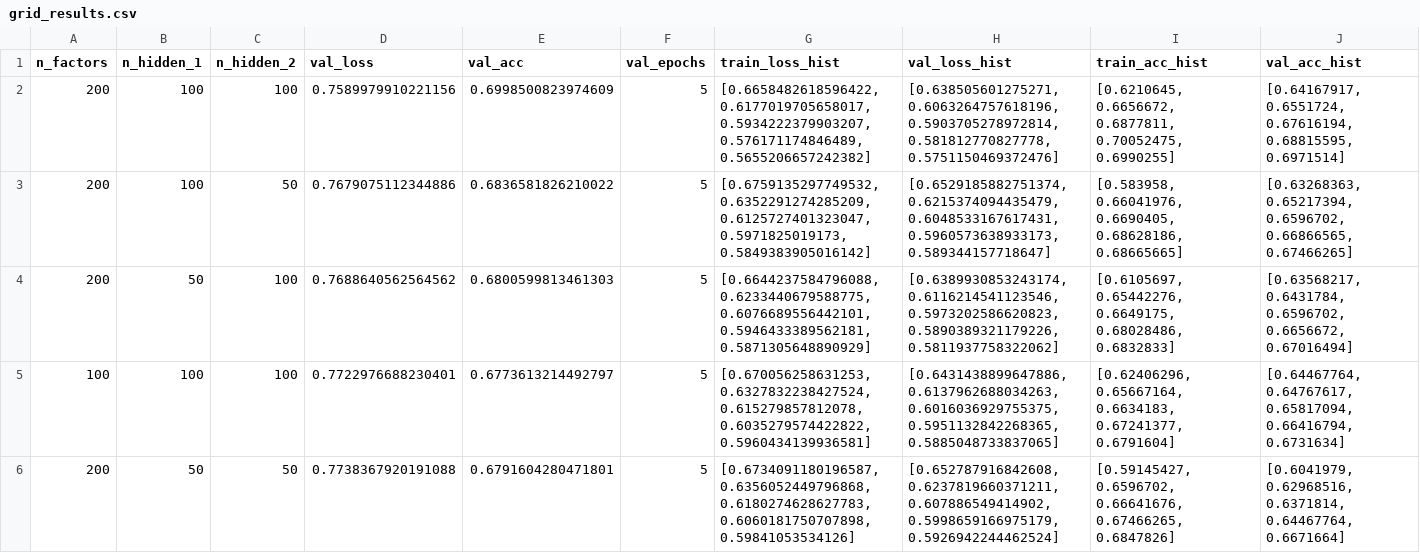
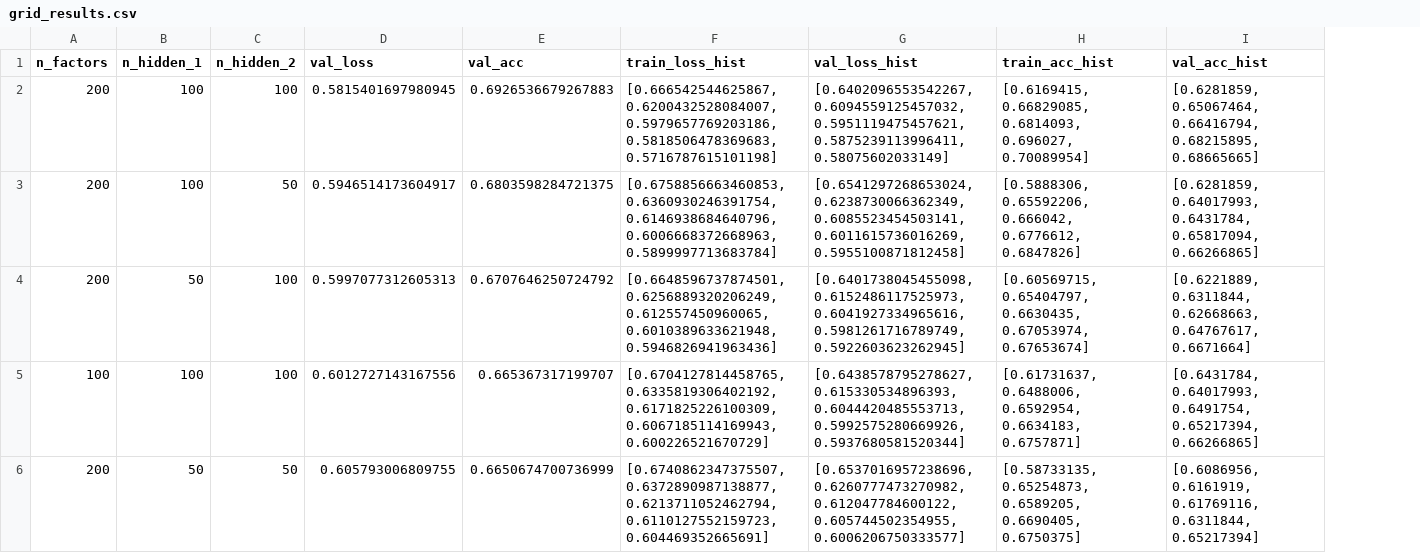
Before and after one commit to James-Leslie/deep-collaborative-filtering, a CSV file: data/ml-1m/grid_results.csv, drawn as a sheet; only a part is shown; removed rows and columns are numbered as before the commit, all else as after; the diff covers the shown part only; the diff names each change by its address in the sheet, - before the commit and + after, or states it on an @@ line.

```diff
--- a/data/ml-1m/grid_results.csv
+++ b/data/ml-1m/grid_results.csv
-column F (val_epochs), rows 2-6: all 5
-D2 (val_loss): 0.7589979910221156
+D2 (val_loss): 0.5815401697980945
-E2 (val_acc): 0.6998500823974609
+E2 (val_acc): 0.6926536679267883
-F2 (train_loss_hist): [0.6658482618596422, 0.6177019705658017, 0.5934222379903207, 0.576171174846489, 0.5655206657242382]
+F2 (train_loss_hist): [0.666542544625867, 0.6200432528084007, 0.5979657769203186, 0.5818506478369683, 0.5716787615101198]
-G2 (val_loss_hist): [0.638505601275271, 0.6063264757618196, 0.5903705278972814, 0.581812770827778, 0.5751150469372476]
+G2 (val_loss_hist): [0.6402096553542267, 0.6094559125457032, 0.5951119475457621, 0.5875239113996411, 0.58075602033149]
-H2 (train_acc_hist): [0.6210645, 0.6656672, 0.6877811, 0.70052475, 0.6990255]
+H2 (train_acc_hist): [0.6169415, 0.66829085, 0.6814093, 0.696027, 0.70089954]
-I2 (val_acc_hist): [0.64167917, 0.6551724, 0.67616194, 0.68815595, 0.6971514]
+I2 (val_acc_hist): [0.6281859, 0.65067464, 0.66416794, 0.68215895, 0.68665665]
-D3 (val_loss): 0.7679075112344886
+D3 (val_loss): 0.5946514173604917
-E3 (val_acc): 0.6836581826210022
+E3 (val_acc): 0.6803598284721375
-F3 (train_loss_hist): [0.6759135297749532, 0.6352291274285209, 0.6125727401323047, 0.5971825019173, 0.5849383905016142]
+F3 (train_loss_hist): [0.6758856663460853, 0.6360930246391754, 0.6146938684640796, 0.6006668372668963, 0.5899997713683784]
-G3 (val_loss_hist): [0.6529185882751374, 0.6215374094435479, 0.6048533167617431, 0.5960573638933173, 0.589344157718647]
+G3 (val_loss_hist): [0.6541297268653024, 0.6238730066362349, 0.6085523454503141, 0.6011615736016269, 0.5955100871812458]
-H3 (train_acc_hist): [0.583958, 0.66041976, 0.6690405, 0.68628186, 0.68665665]
+H3 (train_acc_hist): [0.5888306, 0.65592206, 0.666042, 0.6776612, 0.6847826]
-I3 (val_acc_hist): [0.63268363, 0.65217394, 0.6596702, 0.66866565, 0.67466265]
+I3 (val_acc_hist): [0.6281859, 0.64017993, 0.6431784, 0.65817094, 0.66266865]
-D4 (val_loss): 0.7688640562564562
+D4 (val_loss): 0.5997077312605313
-E4 (val_acc): 0.6800599813461303
+E4 (val_acc): 0.6707646250724792
-F4 (train_loss_hist): [0.6644237584796088, 0.6233440679588775, 0.6076689556442101, 0.5946433389562181, 0.5871305648890929]
+F4 (train_loss_hist): [0.6648596737874501, 0.6256889320206249, 0.612557450960065, 0.6010389633621948, 0.5946826941963436]
-G4 (val_loss_hist): [0.6389930853243174, 0.6116214541123546, 0.5973202586620823, 0.5890389321179226, 0.5811937758322062]
+G4 (val_loss_hist): [0.6401738045455098, 0.6152486117525973, 0.6041927334965616, 0.5981261716789749, 0.5922603623262945]
-H4 (train_acc_hist): [0.6105697, 0.65442276, 0.6649175, 0.68028486, 0.6832833]
+H4 (train_acc_hist): [0.60569715, 0.65404797, 0.6630435, 0.67053974, 0.67653674]
-I4 (val_acc_hist): [0.63568217, 0.6431784, 0.6596702, 0.6656672, 0.67016494]
+I4 (val_acc_hist): [0.6221889, 0.6311844, 0.62668663, 0.64767617, 0.6671664]
-D5 (val_loss): 0.7722976688230401
+D5 (val_loss): 0.6012727143167556
-E5 (val_acc): 0.6773613214492797
+E5 (val_acc): 0.665367317199707
-F5 (train_loss_hist): [0.670056258631253, 0.6327832238427524, 0.615279857812078, 0.6035279574422822, 0.5960434139936581]
+F5 (train_loss_hist): [0.6704127814458765, 0.6335819306402192, 0.6171825226100309, 0.6067185114169943, 0.600226521670729]
-G5 (val_loss_hist): [0.6431438899647886, 0.6137962688034263, 0.6016036929755375, 0.5951132842268365, 0.5885048733837065]
+G5 (val_loss_hist): [0.6438578795278627, 0.615330534896393, 0.6044420485553713, 0.5992575280669926, 0.5937680581520344]
-H5 (train_acc_hist): [0.62406296, 0.65667164, 0.6634183, 0.67241377, 0.6791604]
+H5 (train_acc_hist): [0.61731637, 0.6488006, 0.6592954, 0.6634183, 0.6757871]
-I5 (val_acc_hist): [0.64467764, 0.64767617, 0.65817094, 0.66416794, 0.6731634]
+I5 (val_acc_hist): [0.6431784, 0.64017993, 0.6491754, 0.65217394, 0.66266865]
-D6 (val_loss): 0.7738367920191088
+D6 (val_loss): 0.605793006809755
-E6 (val_acc): 0.6791604280471801
+E6 (val_acc): 0.6650674700736999
-F6 (train_loss_hist): [0.6734091180196587, 0.6356052449796868, 0.6180274628627783, 0.6060181750707898, 0.59841053534126]
+F6 (train_loss_hist): [0.6740862347375507, 0.6372890987138877, 0.6213711052462794, 0.6110127552159723, 0.604469352665691]
-G6 (val_loss_hist): [0.652787916842608, 0.6237819660371211, 0.607886549414902, 0.5998659166975179, 0.5926942244462524]
+G6 (val_loss_hist): [0.6537016957238696, 0.6260777473270982, 0.612047784600122, 0.605744502354955, 0.6006206750333577]
-H6 (train_acc_hist): [0.59145427, 0.6596702, 0.66641676, 0.67466265, 0.6847826]
+H6 (train_acc_hist): [0.58733135, 0.65254873, 0.6589205, 0.6690405, 0.6750375]
-I6 (val_acc_hist): [0.6041979, 0.62968516, 0.6371814, 0.64467764, 0.6671664]
+I6 (val_acc_hist): [0.6086956, 0.6161919, 0.61769116, 0.6311844, 0.65217394]
```
Also changed, not shown: 18 edited cells elsewhere in this file, data/ml-100k/grid_results.csv, data/ml-100k/grid_results_2.csv, 12 other files.
